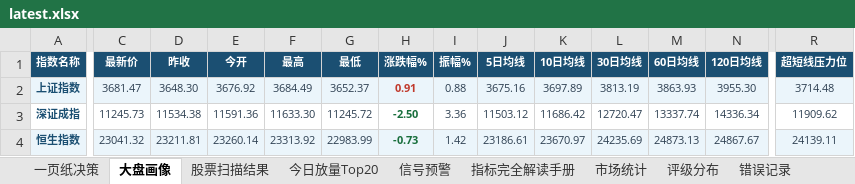
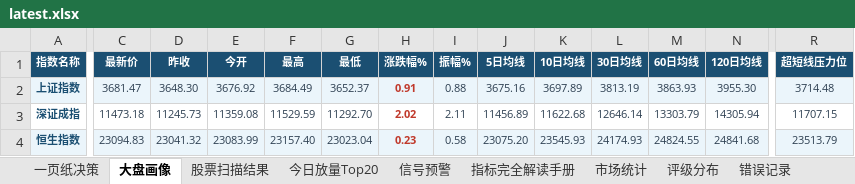
Before and after one commit to gaoyouxiaochao/stock-scanner-v79, an Excel workbook: results/latest.xlsx, sheet 大盘画像, drawn as a sheet; only a part is shown, gaps mark what is left out; values as stored, in another font and other column widths than the file's, no borders; the diff covers the shown part only; the diff names each change by its address in the sheet, - before the commit and + after, or states it on an @@ line.

```diff
--- a/results/latest.xlsx (sheet 大盘画像)
+++ b/results/latest.xlsx (sheet 大盘画像)
-C3 (最新价): 11245.73
+C3 (最新价): 11473.18
-D3 (昨收): 11534.38
+D3 (昨收): 11245.73
-E3 (今开): 11591.36
+E3 (今开): 11359.08
-F3 (最高): 11633.30
+F3 (最高): 11529.59
-G3 (最低): 11245.72
+G3 (最低): 11292.70
-H3 (涨跌幅%): -2.50
+H3 (涨跌幅%): 2.02
-H3:H4 text colour: #196F3D
+H3:H4 text colour: #C0392B
-I3 (振幅%): 3.36
+I3 (振幅%): 2.11
-J3 (5日均线): 11503.12
+J3 (5日均线): 11456.89
-K3 (10日均线): 11686.42
+K3 (10日均线): 11622.68
-L3 (30日均线): 12720.47
+L3 (30日均线): 12646.14
-M3 (60日均线): 13337.74
+M3 (60日均线): 13303.79
-N3 (120日均线): 14336.34
+N3 (120日均线): 14305.94
-R3 (超短线压力位): 11909.62
+R3 (超短线压力位): 11707.15
-C4 (最新价): 23041.32
+C4 (最新价): 23094.83
-D4 (昨收): 23211.81
+D4 (昨收): 23041.32
-E4 (今开): 23260.14
+E4 (今开): 23083.99
-F4 (最高): 23313.92
+F4 (最高): 23157.40
-G4 (最低): 22983.99
+G4 (最低): 23023.04
-H4 (涨跌幅%): -0.73
+H4 (涨跌幅%): 0.23
-I4 (振幅%): 1.42
+I4 (振幅%): 0.58
-J4 (5日均线): 23186.61
+J4 (5日均线): 23075.20
-K4 (10日均线): 23670.97
+K4 (10日均线): 23545.93
-L4 (30日均线): 24235.69
+L4 (30日均线): 24174.93
-M4 (60日均线): 24873.13
+M4 (60日均线): 24824.55
-N4 (120日均线): 24867.67
+N4 (120日均线): 24841.68
-R4 (超短线压力位): 24139.11
+R4 (超短线压力位): 23513.79
```
Also changed, not shown: 5 edited cells elsewhere in this sheet, 1 other file.
